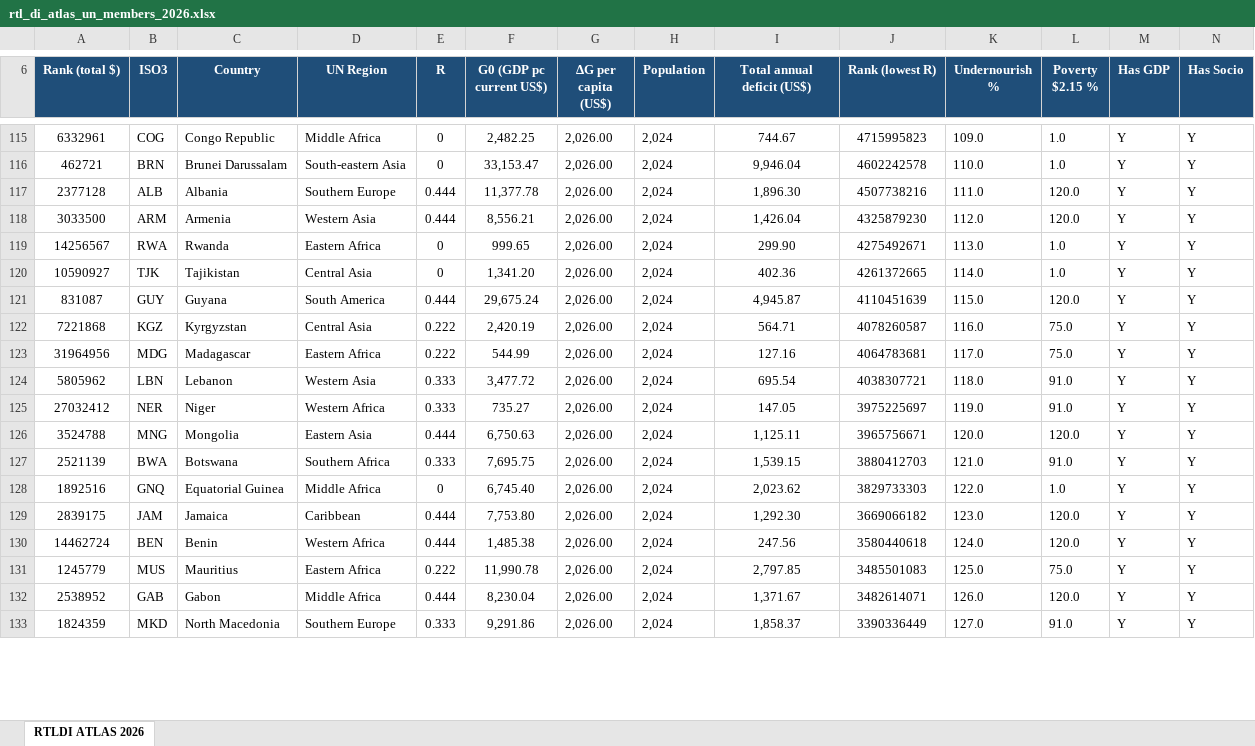
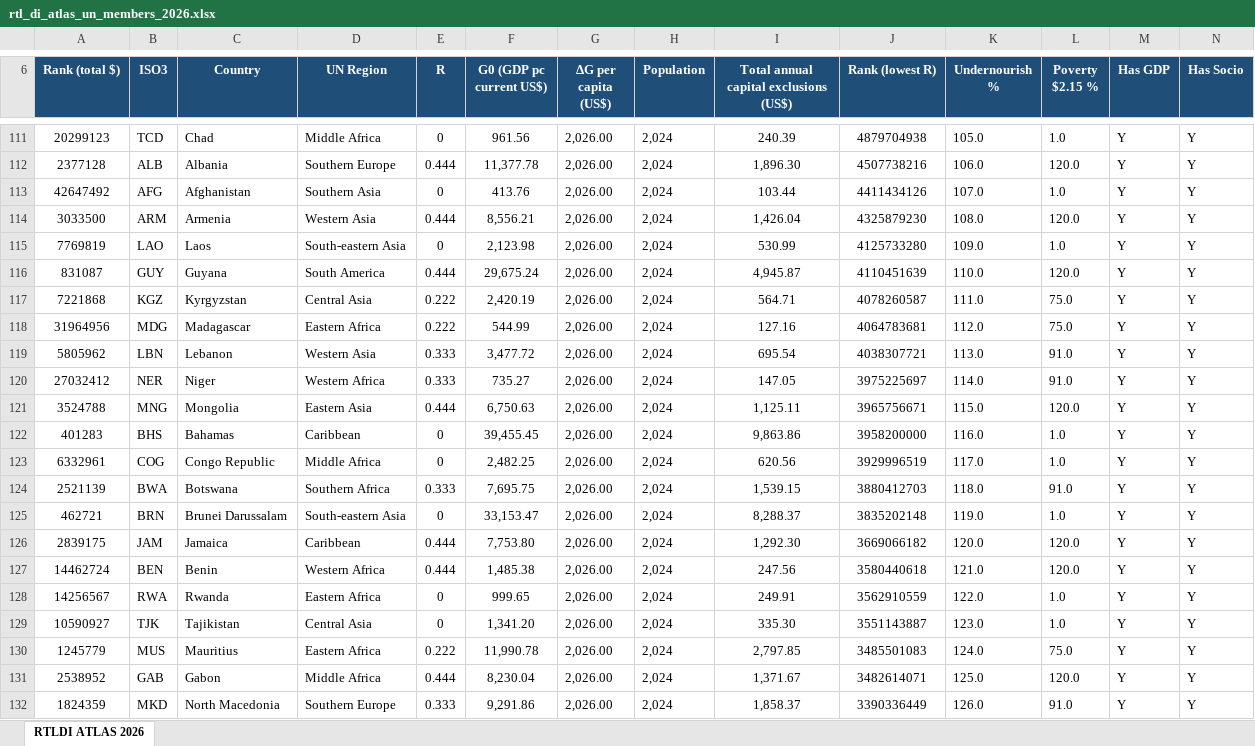
Before and after one commit to SJAH9/rtldi-atlas, an Excel workbook: outputs/atlas/rtl_di_atlas_un_members_2026.xlsx, sheet RTLDI ATLAS 2026, drawn as a sheet; only a part is shown, gaps mark what is left out; values as stored, in another font and other column widths than the file's, no borders; removed rows and columns are numbered as before the commit, all else as after; rows hold the shown columns only; the diff covers the shown part only; the diff names each change by its address in the sheet, - before the commit and + after, or states it on an @@ line.

Commit message:
Changed language from adversarial "Lost GDP"  to "Capital Exclusions" language, toned down metaphysical language, added html atlas

```diff
--- a/outputs/atlas/rtl_di_atlas_un_members_2026.xlsx (sheet RTLDI ATLAS 2026)
+++ b/outputs/atlas/rtl_di_atlas_un_members_2026.xlsx (sheet RTLDI ATLAS 2026)
-I6: Total annual deficit (US$)
+I6: Total annual capital exclusions (US$)
-A111 (Rank (total $)): 6332961
+A111 (Rank (total $)): 20299123
-B111 (ISO3): COG
+B111 (ISO3): TCD
-C111 (Country): Congo Republic
+C111 (Country): Chad
-F111 (G0 (GDP pc current US$)): 2,482.25
+F111 (G0 (GDP pc current US$)): 961.56
-I111: 744.67
+I111: 240.39
-J111 (Rank (lowest R)): 4715995823
+J111 (Rank (lowest R)): 4879704938
-K111 (Undernourish %): 109.0
+K111 (Undernourish %): 105.0
-row 116: 462721 | BRN | Brunei Darussalam | South-eastern Asia | 0 | 33,153.47 | 2,026.00 | 2,024 | 9,946.04 | 4602242578 | 110.0 | 1.0 | Y | Y
-K112 (Undernourish %): 111.0
+K112 (Undernourish %): 106.0
+row 113: 42647492 | AFG | Afghanistan | Southern Asia | 0 | 413.76 | 2,026.00 | 2,024 | 103.44 | 4411434126 | 107.0 | 1.0 | Y | Y
-K114 (Undernourish %): 112.0
+K114 (Undernourish %): 108.0
-row 119: 14256567 | RWA | Rwanda | Eastern Africa | 0 | 999.65 | 2,026.00 | 2,024 | 299.90 | 4275492671 | 113.0 | 1.0 | Y | Y
-row 120: 10590927 | TJK | Tajikistan | Central Asia | 0 | 1,341.20 | 2,026.00 | 2,024 | 402.36 | 4261372665 | 114.0 | 1.0 | Y | Y
+row 115: 7769819 | LAO | Laos | South-eastern Asia | 0 | 2,123.98 | 2,026.00 | 2,024 | 530.99 | 4125733280 | 109.0 | 1.0 | Y | Y
-K116 (Undernourish %): 115.0
+K116 (Undernourish %): 110.0
-K117 (Undernourish %): 116.0
+K117 (Undernourish %): 111.0
-K118 (Undernourish %): 117.0
+K118 (Undernourish %): 112.0
-K119 (Undernourish %): 118.0
+K119 (Undernourish %): 113.0
-K120 (Undernourish %): 119.0
+K120 (Undernourish %): 114.0
-K121 (Undernourish %): 120.0
+K121 (Undernourish %): 115.0
+row 122: 401283 | BHS | Bahamas | Caribbean | 0 | 39,455.45 | 2,026.00 | 2,024 | 9,863.86 | 3958200000 | 116.0 | 1.0 | Y | Y
+row 123: 6332961 | COG | Congo Republic | Middle Africa | 0 | 2,482.25 | 2,026.00 | 2,024 | 620.56 | 3929996519 | 117.0 | 1.0 | Y | Y
-K124 (Undernourish %): 121.0
+K124 (Undernourish %): 118.0
-row 128: 1892516 | GNQ | Equatorial Guinea | Middle Africa | 0 | 6,745.40 | 2,026.00 | 2,024 | 2,023.62 | 3829733303 | 122.0 | 1.0 | Y | Y
+row 125: 462721 | BRN | Brunei Darussalam | South-eastern Asia | 0 | 33,153.47 | 2,026.00 | 2,024 | 8,288.37 | 3835202148 | 119.0 | 1.0 | Y | Y
-K126 (Undernourish %): 123.0
+K126 (Undernourish %): 120.0
-K127 (Undernourish %): 124.0
+K127 (Undernourish %): 121.0
+row 128: 14256567 | RWA | Rwanda | Eastern Africa | 0 | 999.65 | 2,026.00 | 2,024 | 249.91 | 3562910559 | 122.0 | 1.0 | Y | Y
+row 129: 10590927 | TJK | Tajikistan | Central Asia | 0 | 1,341.20 | 2,026.00 | 2,024 | 335.30 | 3551143887 | 123.0 | 1.0 | Y | Y
-K130 (Undernourish %): 125.0
+K130 (Undernourish %): 124.0
-K131 (Undernourish %): 126.0
+K131 (Undernourish %): 125.0
-K132 (Undernourish %): 127.0
+K132 (Undernourish %): 126.0
```
Also changed, not shown: 38 added rows, 41 removed rows, 5 moved rows and 136 edited cells elsewhere in this sheet, 32 other files.
